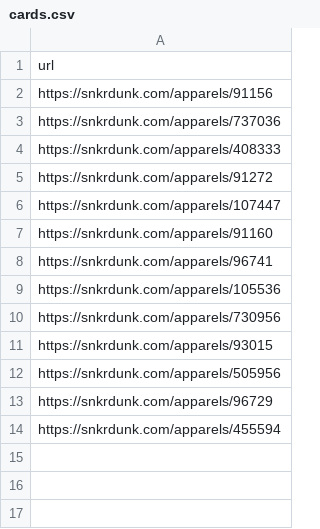
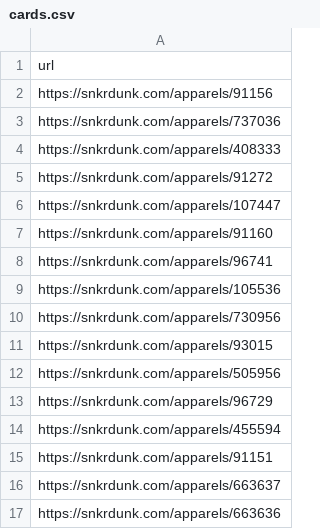
Before and after one commit to husagusa/psa10-koutou-ranking, a CSV file: cards.csv, drawn as a sheet; the diff names each change by its address in the sheet, - before the commit and + after, or states it on an @@ line.

```diff
--- a/cards.csv
+++ b/cards.csv
+row 15: https://snkrdunk.com/apparels/91151
+row 16: https://snkrdunk.com/apparels/663637
+row 17: https://snkrdunk.com/apparels/663636
```
Also changed, not shown: 2 other files.
